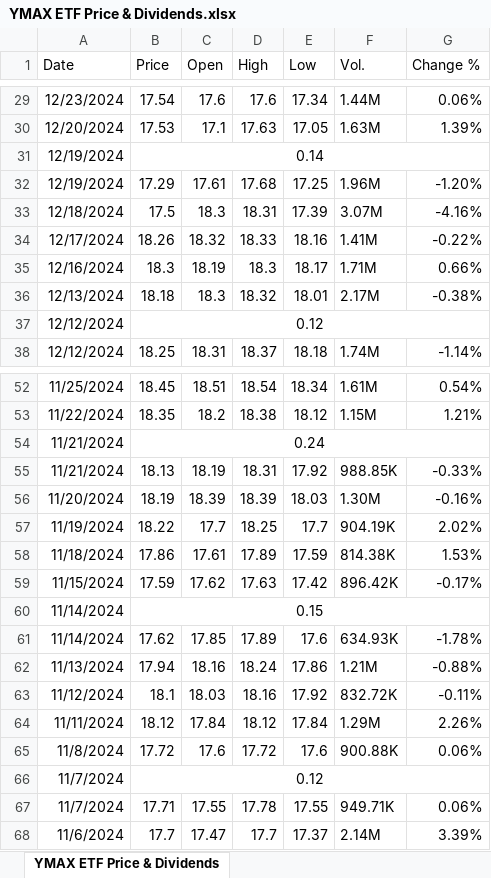
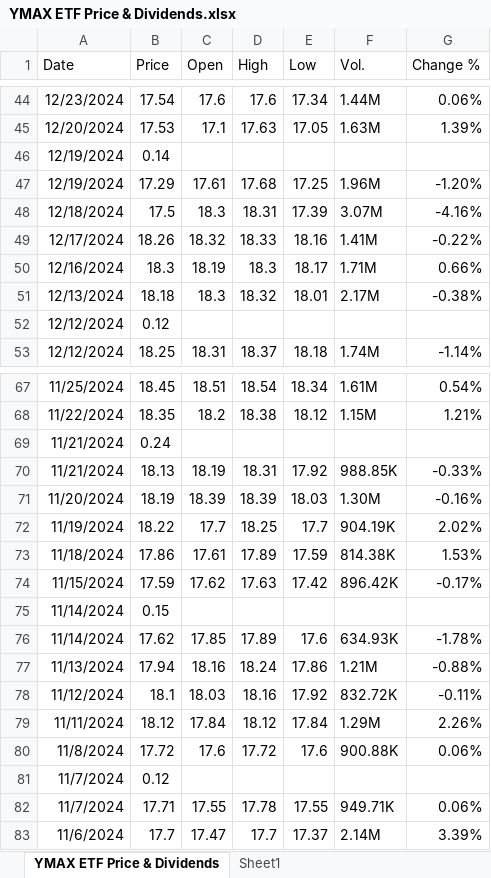
Before and after one commit to BensonMunene/Ratios-Strategy-App, an Excel workbook: Data/YMAX ETF Price & Dividends.xlsx, sheet YMAX ETF Price & Dividends, drawn as a sheet; only a part is shown, gaps mark what is left out; values as stored, in another font and other column widths than the file's, no borders; removed rows and columns are numbered as before the commit, all else as after; the diff covers the shown part only; the diff names each change by its address in the sheet, - before the commit and + after, or states it on an @@ line.

```diff
--- a/Data/YMAX ETF Price & Dividends.xlsx (sheet YMAX ETF Price & Dividends)
+++ b/Data/YMAX ETF Price & Dividends.xlsx (sheet YMAX ETF Price & Dividends)
+sheet tab: Sheet1
-B31:G31 merged
-B37:G37 merged
-B54:G54 merged
-B60:G60 merged
-B66:G66 merged
```
Also changed, not shown: 15 added rows and merged cells elsewhere in this sheet, Data/YMAG ETF Price & Dividends.xlsx, 3 other files.
